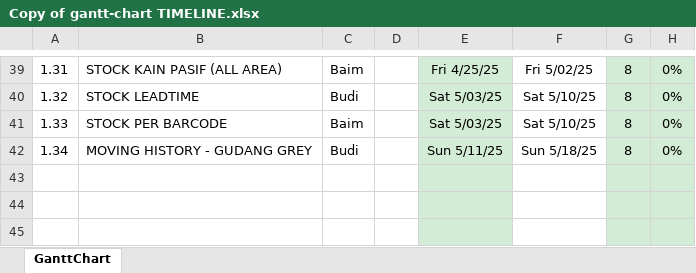
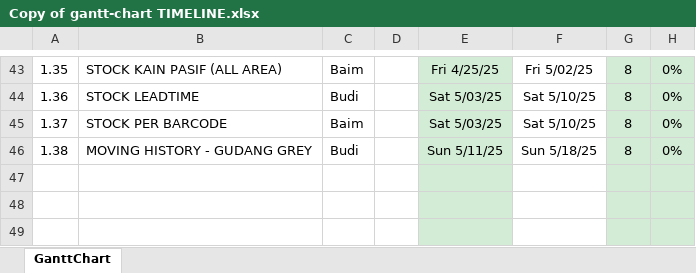
Before and after one commit to mhost52/GANTT-CHART, an Excel workbook: Copy of gantt-chart TIMELINE.xlsx, sheet GanttChart, drawn as a sheet; only a part is shown, gaps mark what is left out; values as stored, in another font and other column widths than the file's, no borders; charts and pictures and conditional formats not drawn; addresses are those after the commit; the diff covers the shown part only; the diff names each change by its address in the sheet, - before the commit and + after, or states it on an @@ line.

```diff
--- a/Copy of gantt-chart TIMELINE.xlsx (sheet GanttChart)
+++ b/Copy of gantt-chart TIMELINE.xlsx (sheet GanttChart)
-A43: 1.31
+A43: 1.35
-A44: 1.32
+A44: 1.36
-A45: 1.33
+A45: 1.37
-A46: 1.34
+A46: 1.38
```
Also changed, not shown: 4 added rows and 25 edited cells elsewhere in this sheet, formulas that keep their value.
